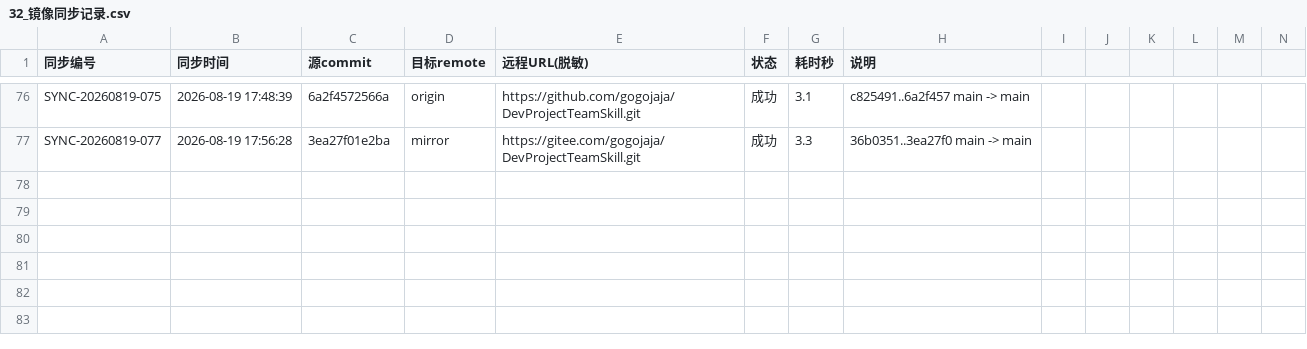
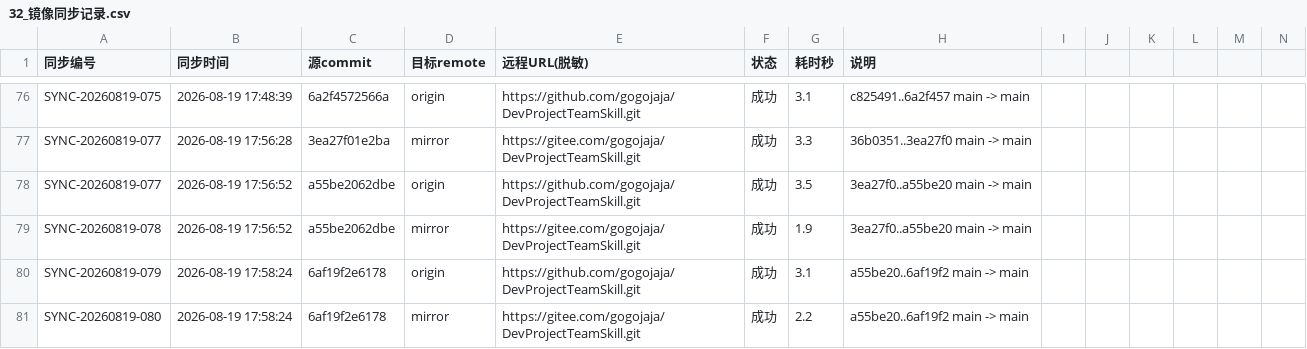
Before and after one commit to gogojaja/DevProjectTeamSkill, a CSV file: 台账/32_镜像同步记录.csv, drawn as a sheet; only a part is shown, gaps mark what is left out; rows hold the shown columns only; the diff names each change by its address in the sheet, - before the commit and + after, or states it on an @@ line.

```diff
--- a/台账/32_镜像同步记录.csv
+++ b/台账/32_镜像同步记录.csv
+row 78: SYNC-20260819-077 | 2026-08-19 17:56:52 | a55be2062dbe | origin | https://github.com/gogojaja/DevProjectTeamSkill.git | 成功 | 3.5 | 3ea27f0..a55be20 main -> main
+row 79: SYNC-20260819-078 | 2026-08-19 17:56:52 | a55be2062dbe | mirror | https://gitee.com/gogojaja/DevProjectTeamSkill.git | 成功 | 1.9 | 3ea27f0..a55be20 main -> main
+row 80: SYNC-20260819-079 | 2026-08-19 17:58:24 | 6af19f2e6178 | origin | https://github.com/gogojaja/DevProjectTeamSkill.git | 成功 | 3.1 | a55be20..6af19f2 main -> main
+row 81: SYNC-20260819-080 | 2026-08-19 17:58:24 | 6af19f2e6178 | mirror | https://gitee.com/gogojaja/DevProjectTeamSkill.git | 成功 | 2.2 | a55be20..6af19f2 main -> main
```
Also changed, not shown: 台账/34_控制环执行记录.csv.
